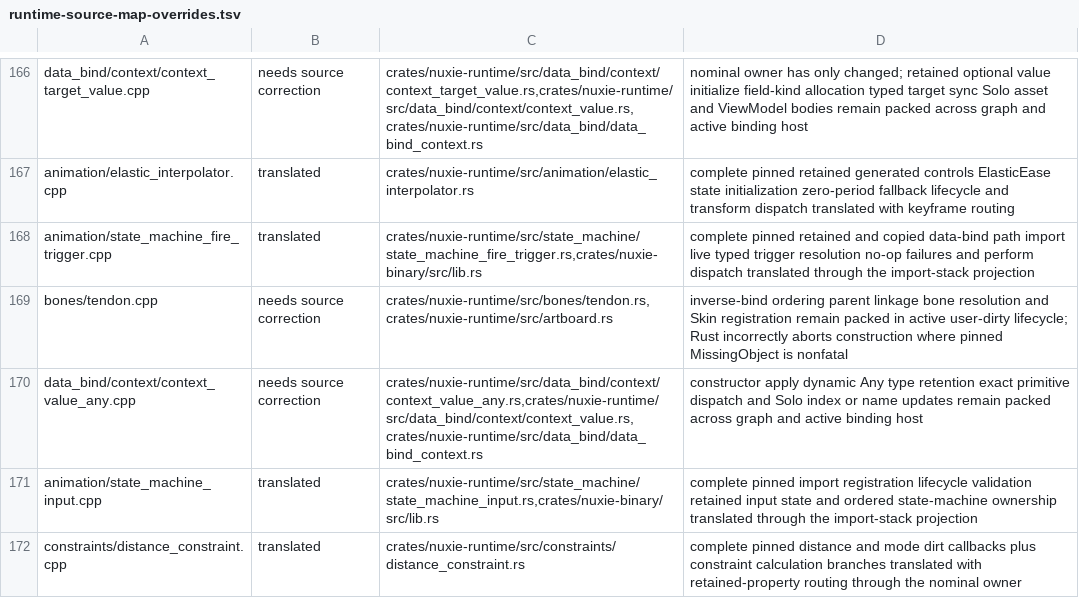
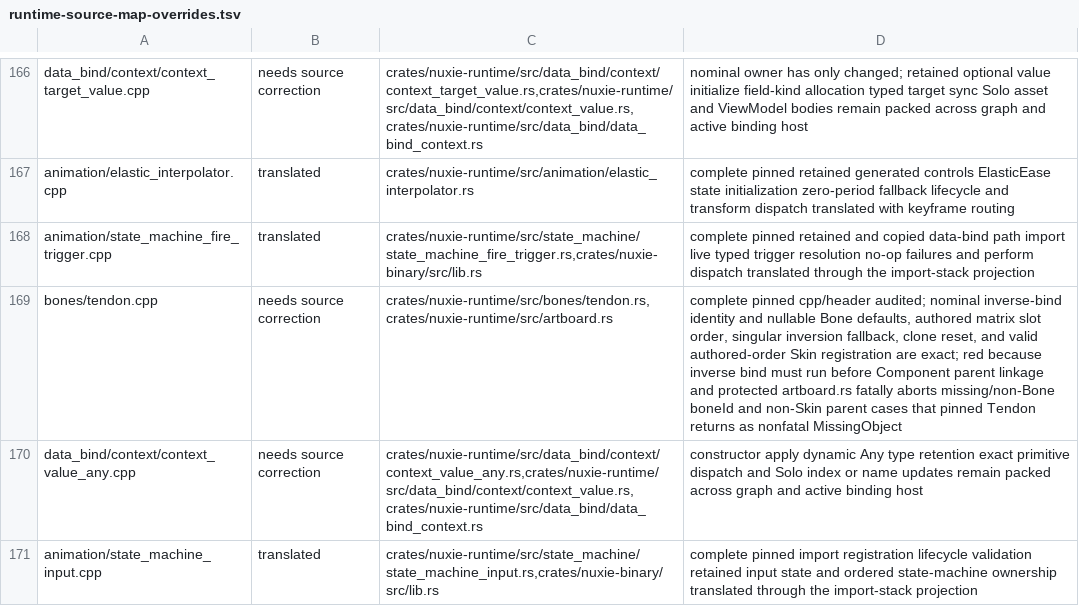
Before and after one commit to nuxieai/nuxie-runtime, a TSV file: docs/runtime-source-map-overrides.tsv, drawn as a sheet; only a part is shown, gaps mark what is left out; the shorter side is filled out with more unchanged rows; the diff covers the shown part only.

```diff
--- a/docs/runtime-source-map-overrides.tsv
+++ b/docs/runtime-source-map-overrides.tsv
@@ -168,3 +168,3 @@ animation/elastic_interpolator.cpp	translated	crates/nuxie-runtime/src/animation
 animation/state_machine_fire_trigger.cpp	translated	crates/nuxie-runtime/src/state_machine/state_machine_fire_trigger.rs,crates/nuxie-binary/src/lib.rs	complete pinned retained and copied data-bind path import live typed trigger resolution no-op failures and perform dispatch translated through the import-stack projection
-bones/tendon.cpp	needs source correction	crates/nuxie-runtime/src/bones/tendon.rs,crates/nuxie-runtime/src/artboard.rs	inverse-bind ordering parent linkage bone resolution and Skin registration remain packed in active user-dirty lifecycle; Rust incorrectly aborts construction where pinned MissingObject is nonfatal
+bones/tendon.cpp	needs source correction	crates/nuxie-runtime/src/bones/tendon.rs,crates/nuxie-runtime/src/artboard.rs	complete pinned cpp/header audited; nominal inverse-bind identity and nullable Bone defaults, authored matrix slot order, singular inversion fallback, clone reset, and valid authored-order Skin registration are exact; red because inverse bind must run before Component parent linkage and protected artboard.rs fatally aborts missing/non-Bone boneId and non-Skin parent cases that pinned Tendon returns as nonfatal MissingObject
 data_bind/context/context_value_any.cpp	needs source correction	crates/nuxie-runtime/src/data_bind/context/context_value_any.rs,crates/nuxie-runtime/src/data_bind/context/context_value.rs,crates/nuxie-runtime/src/data_bind/data_bind_context.rs	constructor apply dynamic Any type retention exact primitive dispatch and Solo index or name updates remain packed across graph and active binding host
```
Also changed, not shown: 3 edited cells elsewhere in this file.
